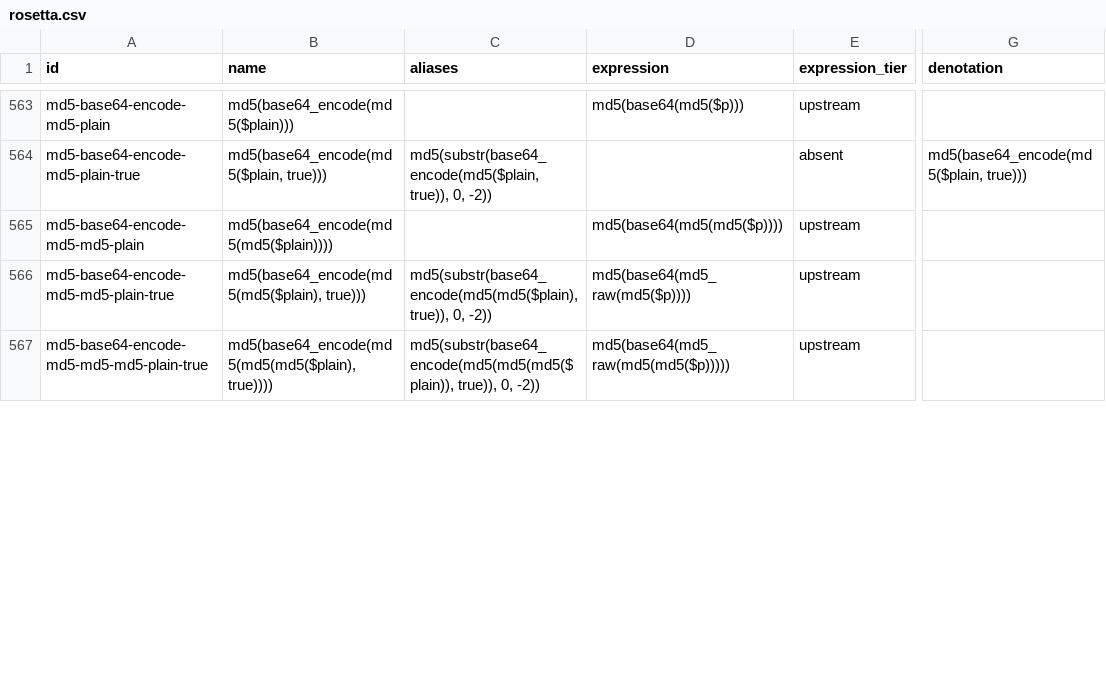
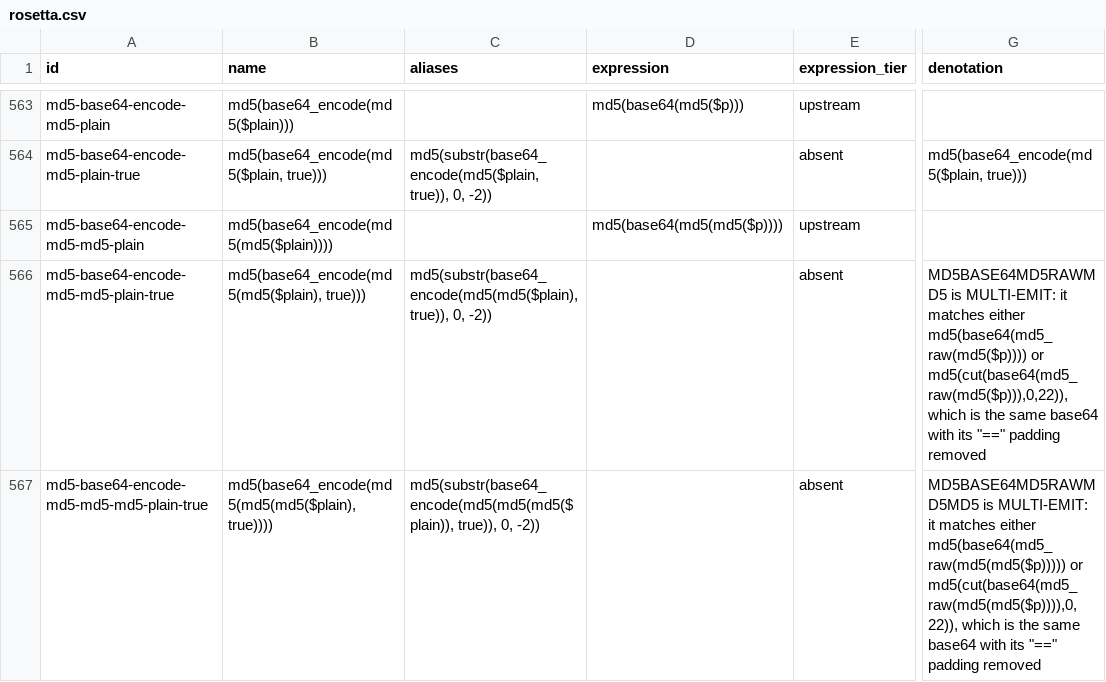
Before and after one commit to roycewilliams/cracking-rosetta, a CSV file: dist/rosetta.csv, drawn as a sheet; only a part is shown, gaps mark what is left out; the diff covers the shown part only; the diff names each change by its address in the sheet, - before the commit and + after, or states it on an @@ line.

```diff
--- a/dist/rosetta.csv
+++ b/dist/rosetta.csv
-D566 (expression): md5(base64(md5_raw(md5($p))))
+D566 (expression): (empty)
-E566:E567 (expression_tier): upstream
+E566:E567 (expression_tier): absent
-G566 (denotation): (empty)
+G566 (denotation): MD5BASE64MD5RAWMD5 is MULTI-EMIT: it matches either md5(base64(md5_raw(md5($p)))) or md5(cut(base64(md5_raw(md5($p))),0,22)), which is the same base64 with its "==" padding removed
-D567 (expression): md5(base64(md5_raw(md5(md5($p)))))
+D567 (expression): (empty)
-G567 (denotation): (empty)
+G567 (denotation): MD5BASE64MD5RAWMD5MD5 is MULTI-EMIT: it matches either md5(base64(md5_raw(md5(md5($p))))) or md5(cut(base64(md5_raw(md5(md5($p)))),0,22)), which is the same base64 with its "==" padding removed
```
Also changed, not shown: 16 edited cells elsewhere in this file, 5 other files.
